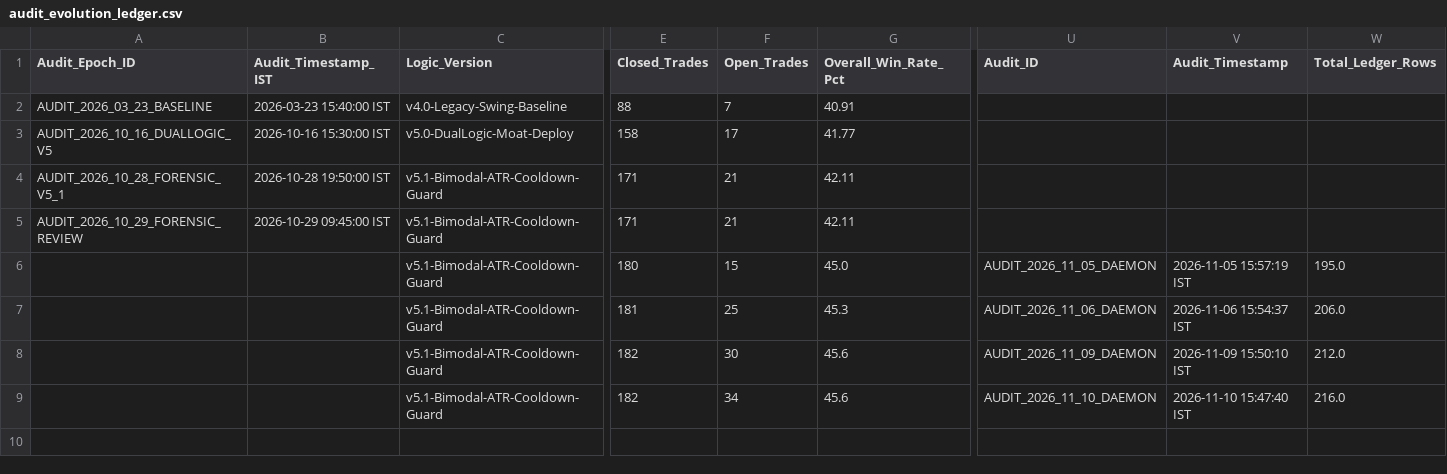
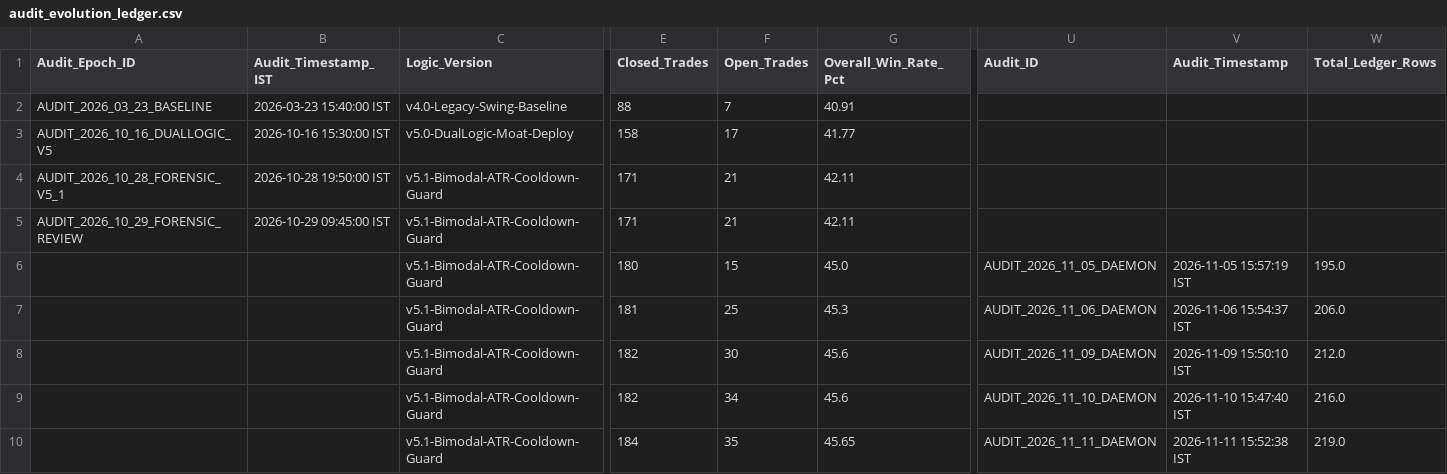
Before and after one commit to aetherasystemscore/SmartStock-Radar, a CSV file: data/audit_evolution_ledger.csv, drawn as a sheet; only a part is shown, gaps mark what is left out; rows hold the shown columns only; the diff names each change by its address in the sheet, - before the commit and + after, or states it on an @@ line.

```diff
--- a/data/audit_evolution_ledger.csv
+++ b/data/audit_evolution_ledger.csv
+row 10:  |  | v5.1-Bimodal-ATR-Cooldown-Guard | 184 | 35 | 45.65 | AUDIT_2026_11_11_DAEMON | 2026-11-11 15:52:38 IST | 219.0
```
Also changed, not shown: catalyst_prediction_ledger.csv, data/paper_trades.csv, 4 other files.
